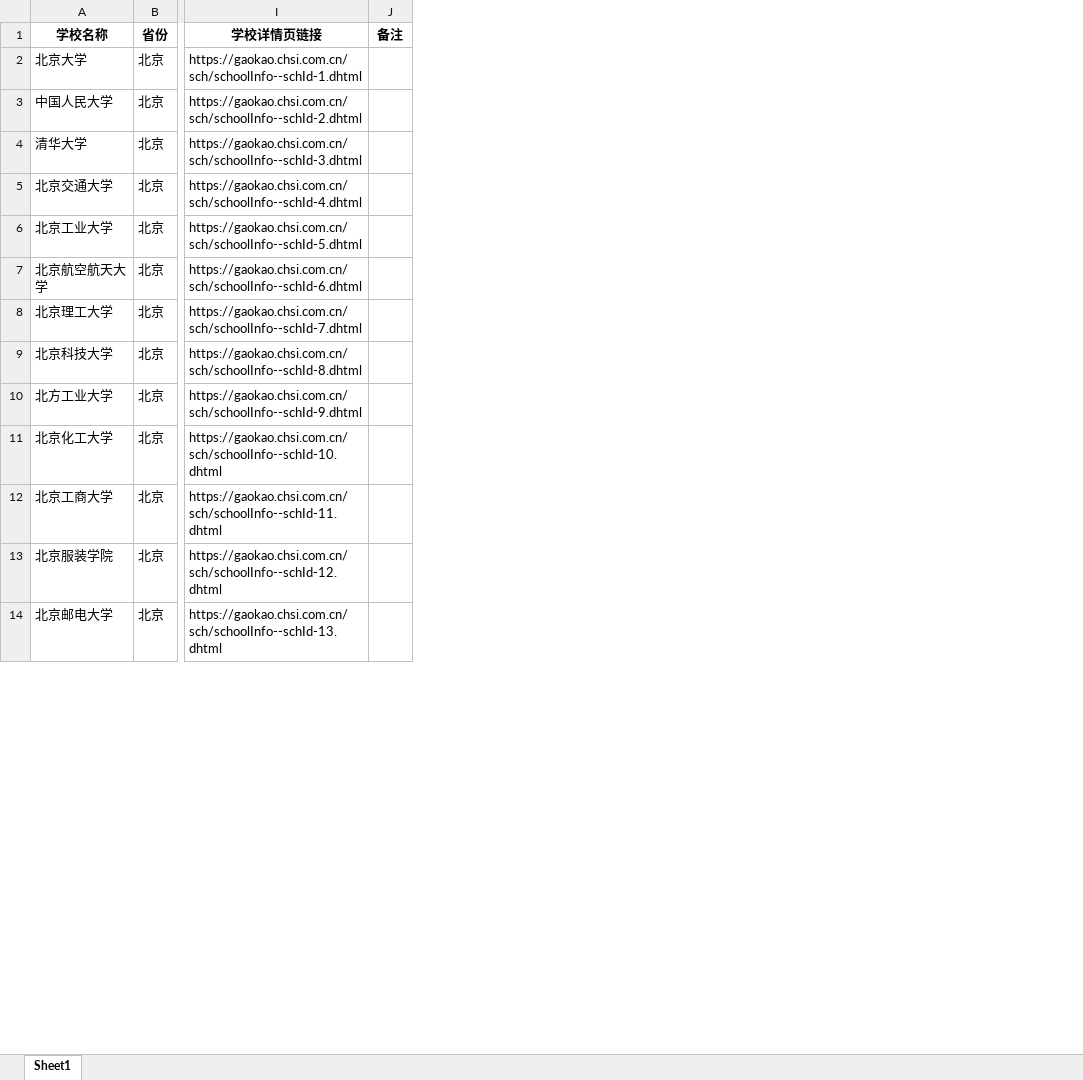
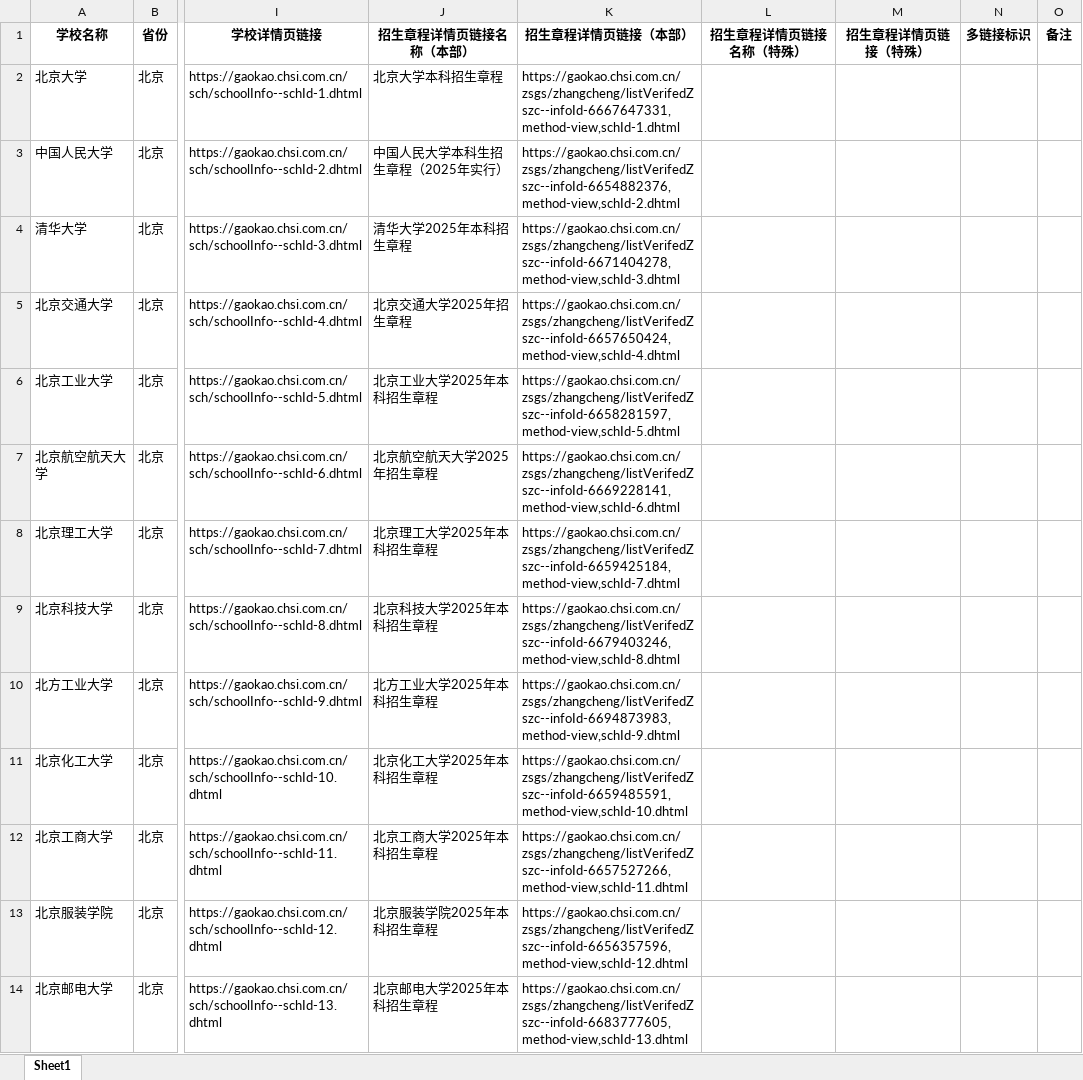
Before and after one commit to colddew/cursor, an Excel workbook: gaokao/招生章程.xlsx, sheet Sheet1, drawn as a sheet; only a part is shown, gaps mark what is left out; values as stored, in another font and other column widths than the file's, no borders; the diff names each change by its address in the sheet, - before the commit and + after, or states it on an @@ line.

```diff
--- a/gaokao/招生章程.xlsx (sheet Sheet1)
+++ b/gaokao/招生章程.xlsx (sheet Sheet1)
+column J (招生章程详情页链接名称（本部）), rows 2-14: 北京大学本科招生章程 | 中国人民大学本科生招生章程（2025年实行） | 清华大学2025年本科招生章程 | 北京交通大学2025年招生章程 | 北京工业大学2025年本科招生章程 | 北京航空航天大学2025年招生章程 | 北京理工大学2025年本科招生章程 | 北京科技大学2025年本科招生章程 | 北方工业大学2025年本科招生章程 | 北京化工大学2025年本科招生章程 | 北京工商大学2025年本科招生章程 | 北京服装学院2025年本科招生章程 | 北京邮电大学2025年本科招生章程
+column K (招生章程详情页链接（本部）), rows 2-14: https://gaokao.chsi.com.cn/zsgs/zhangcheng/listVerifedZszc--infoId-6667647331,method-view,schId-1.dhtml | https://gaokao.chsi.com.cn/zsgs/zhangcheng/listVerifedZszc--infoId-6654882376,method-view,schId-2.dhtml | https://gaokao.chsi.com.cn/zsgs/zhangcheng/listVerifedZszc--infoId-6671404278,method-view,schId-3.dhtml | https://gaokao.chsi.com.cn/zsgs/zhangcheng/listVerifedZszc--infoId-6657650424,method-view,schId-4.dhtml | https://gaokao.chsi.com.cn/zsgs/zhangcheng/listVerifedZszc--infoId-6658281597,method-view,schId-5.dhtml | https://gaokao.chsi.com.cn/zsgs/zhangcheng/listVerifedZszc--infoId-6669228141,method-view,schId-6.dhtml | https://gaokao.chsi.com.cn/zsgs/zhangcheng/listVerifedZszc--infoId-6659425184,method-view,schId-7.dhtml | https://gaokao.chsi.com.cn/zsgs/zhangcheng/listVerifedZszc--infoId-6679403246,method-view,schId-8.dhtml | https://gaokao.chsi.com.cn/zsgs/zhangcheng/listVerifedZszc--infoId-6694873983,method-view,schId-9.dhtml | https://gaokao.chsi.com.cn/zsgs/zhangcheng/listVerifedZszc--infoId-6659485591,method-view,schId-10.dhtml | https://gaokao.chsi.com.cn/zsgs/zhangcheng/listVerifedZszc--infoId-6657527266,method-view,schId-11.dhtml | https://gaokao.chsi.com.cn/zsgs/zhangcheng/listVerifedZszc--infoId-6656357596,method-view,schId-12.dhtml | https://gaokao.chsi.com.cn/zsgs/zhangcheng/listVerifedZszc--infoId-6683777605,method-view,schId-13.dhtml
+column L (招生章程详情页链接名称（特殊）), empty
+column M (招生章程详情页链接（特殊）), empty
+column N (多链接标识), empty
```
Also changed, not shown: 4 other files.
